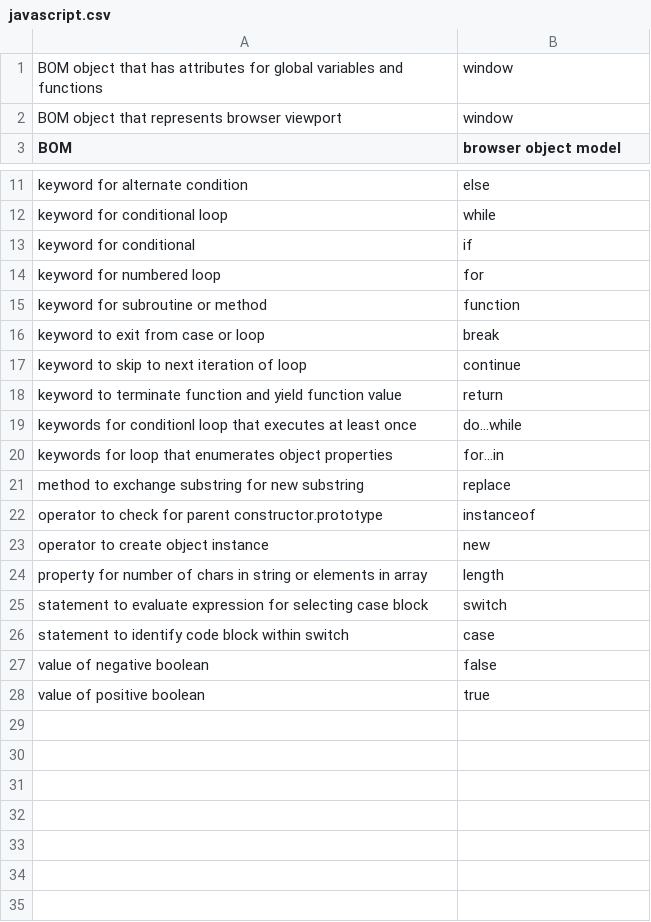
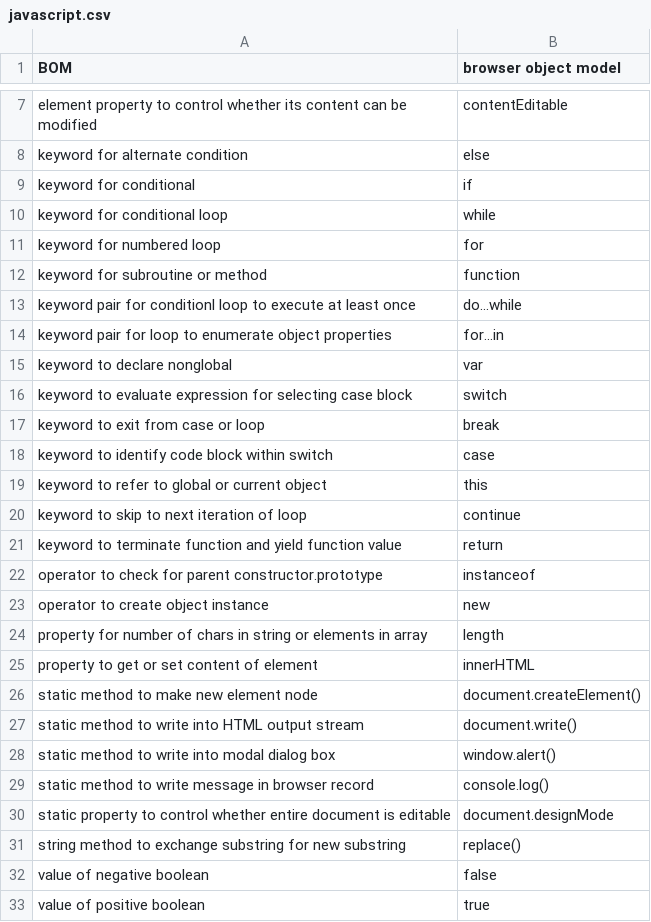
Before and after one commit to BluntSporks/flashcards, a CSV file: decks/javascript.csv, drawn as a sheet; only a part is shown, gaps mark what is left out; removed rows and columns are numbered as before the commit, all else as after; the diff covers the shown part only; the diff names each change by its address in the sheet, - before the commit and + after, or states it on an @@ line.

```diff
--- a/decks/javascript.csv
+++ b/decks/javascript.csv
-row 1: BOM object that has attributes for global variables and functions | window
-row 2: BOM object that represents browser viewport | window
+row 7: element property to control whether its content can be modified | contentEditable
@@ row 13 moved to row 9: keyword for conditional @@
+row 13: keyword pair for conditionl loop to execute at least once | do...while
+row 14: keyword pair for loop to enumerate object properties | for...in
+row 15: keyword to declare nonglobal | var
+row 16: keyword to evaluate expression for selecting case block | switch
+row 18: keyword to identify code block within switch | case
+row 19: keyword to refer to global or current object | this
-row 19: keywords for conditionl loop that executes at least once | do...while
-row 20: keywords for loop that enumerates object properties | for...in
-row 21: method to exchange substring for new substring | replace
-row 25: statement to evaluate expression for selecting case block | switch
-row 26: statement to identify code block within switch | case
+row 25: property to get or set content of element | innerHTML
+row 26: static method to make new element node | document.createElement()
+row 27: static method to write into HTML output stream | document.write()
+row 28: static method to write into modal dialog box | window.alert()
+row 29: static method to write message in browser record | console.log()
+row 30: static property to control whether entire document is editable | document.designMode
+row 31: string method to exchange substring for new substring | replace()
```
Also changed, not shown: 3 added rows, 5 removed rows and 1 edited cell elsewhere in this file, decks/design_patterns.csv, decks/jquery.csv, 2 other files.
